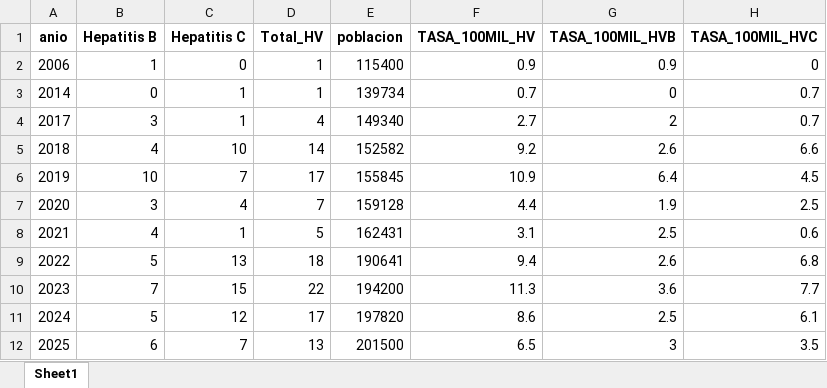
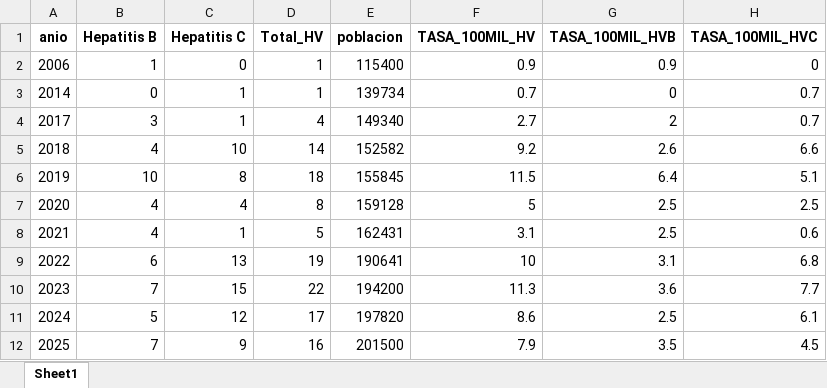
Before and after one commit to MonicaAltamirano45130/UC-Hepatitis-Virales-Tierra-del-Fuego, an Excel workbook: Salidas/tabla_resumen.xlsx, sheet Sheet1, drawn as a sheet; values as stored, in another font and other column widths than the file's, no borders; the diff names each change by its address in the sheet, - before the commit and + after, or states it on an @@ line.

```diff
--- a/Salidas/tabla_resumen.xlsx (sheet Sheet1)
+++ b/Salidas/tabla_resumen.xlsx (sheet Sheet1)
-C6 (Hepatitis C): 7
+C6 (Hepatitis C): 8
-D6 (Total_HV): 17
+D6 (Total_HV): 18
-F6 (TASA_100MIL_HV): 10.9
+F6 (TASA_100MIL_HV): 11.5
-H6 (TASA_100MIL_HVC): 4.5
+H6 (TASA_100MIL_HVC): 5.1
-B7 (Hepatitis B): 3
+B7 (Hepatitis B): 4
-D7 (Total_HV): 7
+D7 (Total_HV): 8
-F7 (TASA_100MIL_HV): 4.4
+F7 (TASA_100MIL_HV): 5
-G7 (TASA_100MIL_HVB): 1.9
+G7 (TASA_100MIL_HVB): 2.5
-B9 (Hepatitis B): 5
+B9 (Hepatitis B): 6
-D9 (Total_HV): 18
+D9 (Total_HV): 19
-F9 (TASA_100MIL_HV): 9.4
+F9 (TASA_100MIL_HV): 10
-G9 (TASA_100MIL_HVB): 2.6
+G9 (TASA_100MIL_HVB): 3.1
-B12 (Hepatitis B): 6
+B12 (Hepatitis B): 7
-C12 (Hepatitis C): 7
+C12 (Hepatitis C): 9
-D12 (Total_HV): 13
+D12 (Total_HV): 16
-F12 (TASA_100MIL_HV): 6.5
+F12 (TASA_100MIL_HV): 7.9
-G12 (TASA_100MIL_HVB): 3
+G12 (TASA_100MIL_HVB): 3.5
-H12 (TASA_100MIL_HVC): 3.5
+H12 (TASA_100MIL_HVC): 4.5
```
Also changed, not shown: Data/Base HVB.xlsx, Data/Base HVC.xlsx, 8 other files.
